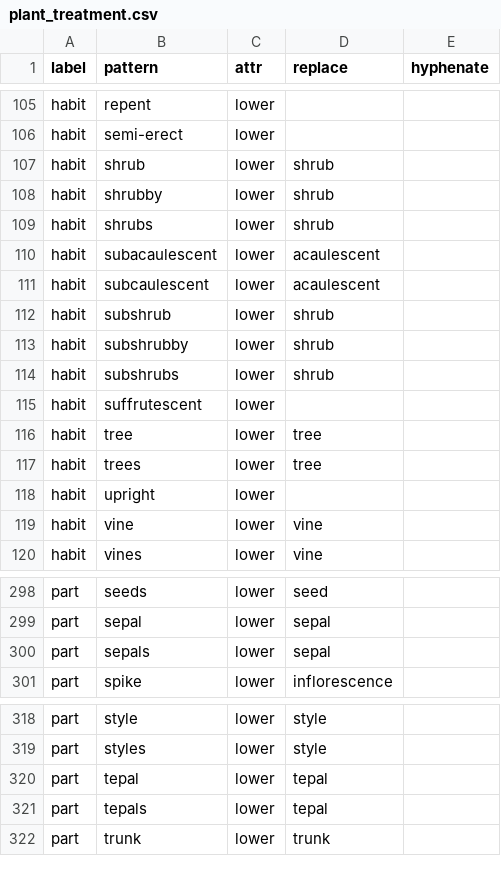
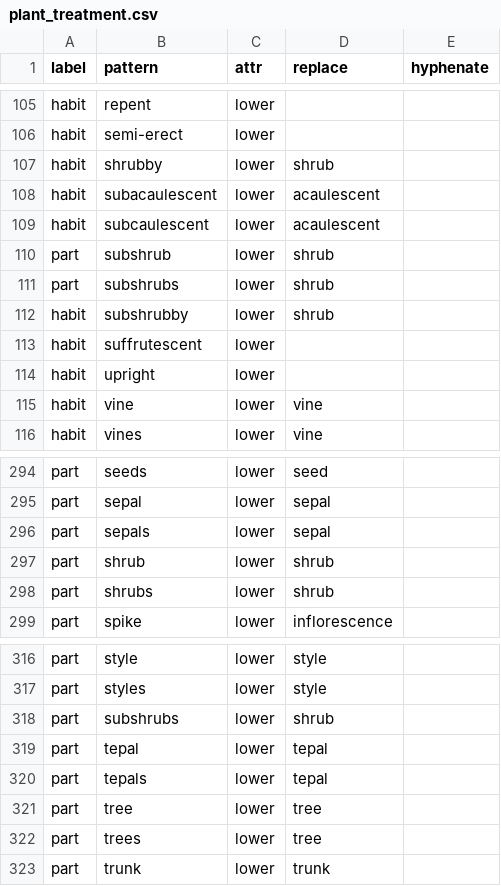
Before and after one commit to rafelafrance/traiter, a CSV file: traiter/vocabulary/plant_treatment.csv, drawn as a sheet; only a part is shown, gaps mark what is left out; the diff covers the shown part only.

Commit message:
Update token penalties and rearrange some part terms

```diff
--- a/traiter/vocabulary/plant_treatment.csv
+++ b/traiter/vocabulary/plant_treatment.csv
@@ -106,13 +106,9 @@ habit,repent,lower,,
 habit,semi-erect,lower,,
-habit,shrub,lower,shrub,
 habit,shrubby,lower,shrub,
-habit,shrubs,lower,shrub,
 habit,subacaulescent,lower,acaulescent,
 habit,subcaulescent,lower,acaulescent,
-habit,subshrub,lower,shrub,
+part,subshrub,lower,shrub,
+part,subshrubs,lower,shrub,
 habit,subshrubby,lower,shrub,
-habit,subshrubs,lower,shrub,
 habit,suffrutescent,lower,,
-habit,tree,lower,tree,
-habit,trees,lower,tree,
 habit,upright,lower,,
@@ -300,2 +296,4 @@ part,sepal,lower,sepal,
 part,sepals,lower,sepal,
+part,shrub,lower,shrub,
+part,shrubs,lower,shrub,
 part,spike,lower,inflorescence,
@@ -319,4 +317,7 @@ part,style,lower,style,
 part,styles,lower,style,
+part,subshrubs,lower,shrub,
 part,tepal,lower,tepal,
 part,tepals,lower,tepal,
+part,tree,lower,tree,
+part,trees,lower,tree,
 part,trunk,lower,trunk,
```
Also changed, not shown: 3 moved rows elsewhere in this file, traiter/vocabulary/colors.csv, 2 other files.
